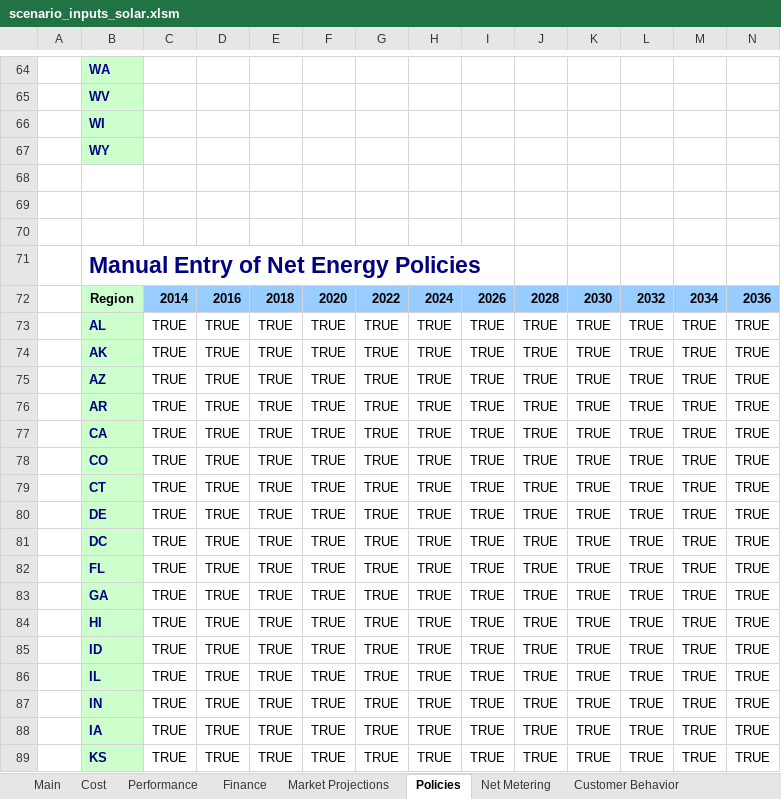
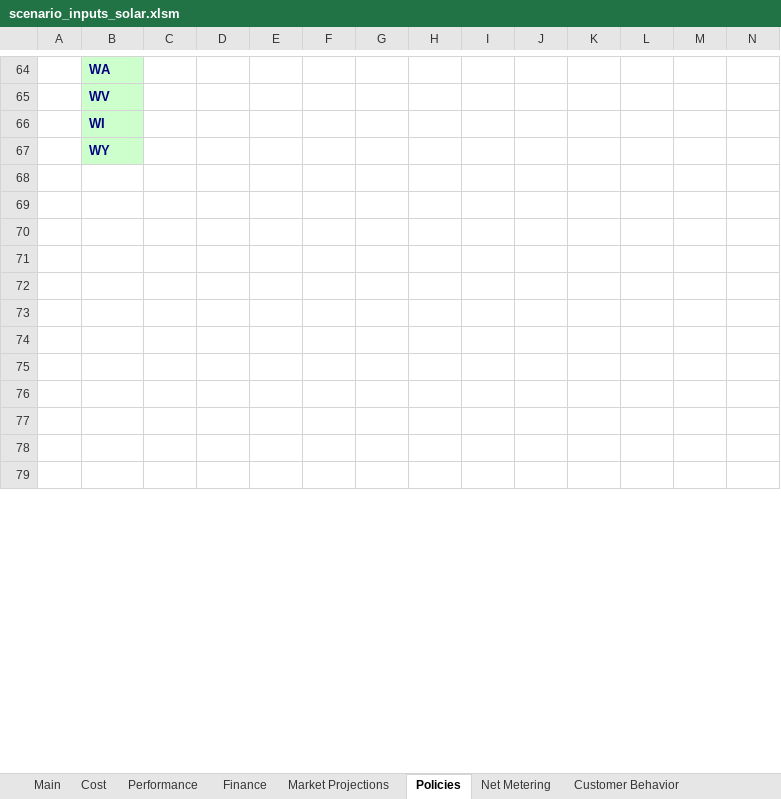
Before and after one commit to jmarinpi/dgen_globetrotter, an Excel workbook: excel/scenario_inputs_solar.xlsm, sheet Policies, drawn as a sheet; only a part is shown, gaps mark what is left out; values as stored, in another font and other column widths than the file's, no borders; charts and pictures not drawn; removed rows and columns are numbered as before the commit, all else as after; rows hold the shown columns only; the diff covers the shown part only; the diff names each change by its address in the sheet, - before the commit and + after, or states it on an @@ line.

```diff
--- a/excel/scenario_inputs_solar.xlsm (sheet Policies)
+++ b/excel/scenario_inputs_solar.xlsm (sheet Policies)
-B71: Manual Entry of Net Energy Policies
+B71: (empty)
-row 72:  | Region | 2014 | 2016 | 2018 | 2020 | 2022 | 2024 | 2026 | 2028 | 2030 | 2032 | 2034 | 2036
+row 72: (empty)
-B72:B79 fill: #CCFFCC
+B72:B79 fill: none
-C72:N72 fill: #99CCFF
+C72:N72 fill: none
-row 73:  | AL | TRUE | TRUE | TRUE | TRUE | TRUE | TRUE | TRUE | TRUE | TRUE | TRUE | TRUE | TRUE
+row 73: (empty)
-row 74:  | AK | TRUE | TRUE | TRUE | TRUE | TRUE | TRUE | TRUE | TRUE | TRUE | TRUE | TRUE | TRUE
+row 74: (empty)
-row 75:  | AZ | TRUE | TRUE | TRUE | TRUE | TRUE | TRUE | TRUE | TRUE | TRUE | TRUE | TRUE | TRUE
+row 75: (empty)
-row 76:  | AR | TRUE | TRUE | TRUE | TRUE | TRUE | TRUE | TRUE | TRUE | TRUE | TRUE | TRUE | TRUE
+row 76: (empty)
-row 77:  | CA | TRUE | TRUE | TRUE | TRUE | TRUE | TRUE | TRUE | TRUE | TRUE | TRUE | TRUE | TRUE
+row 77: (empty)
-row 78:  | CO | TRUE | TRUE | TRUE | TRUE | TRUE | TRUE | TRUE | TRUE | TRUE | TRUE | TRUE | TRUE
+row 78: (empty)
-row 79:  | CT | TRUE | TRUE | TRUE | TRUE | TRUE | TRUE | TRUE | TRUE | TRUE | TRUE | TRUE | TRUE
+row 79: (empty)
-row 80:  | DE | TRUE | TRUE | TRUE | TRUE | TRUE | TRUE | TRUE | TRUE | TRUE | TRUE | TRUE | TRUE
-row 81:  | DC | TRUE | TRUE | TRUE | TRUE | TRUE | TRUE | TRUE | TRUE | TRUE | TRUE | TRUE | TRUE
-row 82:  | FL | TRUE | TRUE | TRUE | TRUE | TRUE | TRUE | TRUE | TRUE | TRUE | TRUE | TRUE | TRUE
-row 83:  | GA | TRUE | TRUE | TRUE | TRUE | TRUE | TRUE | TRUE | TRUE | TRUE | TRUE | TRUE | TRUE
-row 84:  | HI | TRUE | TRUE | TRUE | TRUE | TRUE | TRUE | TRUE | TRUE | TRUE | TRUE | TRUE | TRUE
-row 85:  | ID | TRUE | TRUE | TRUE | TRUE | TRUE | TRUE | TRUE | TRUE | TRUE | TRUE | TRUE | TRUE
-row 86:  | IL | TRUE | TRUE | TRUE | TRUE | TRUE | TRUE | TRUE | TRUE | TRUE | TRUE | TRUE | TRUE
-row 87:  | IN | TRUE | TRUE | TRUE | TRUE | TRUE | TRUE | TRUE | TRUE | TRUE | TRUE | TRUE | TRUE
-row 88:  | IA | TRUE | TRUE | TRUE | TRUE | TRUE | TRUE | TRUE | TRUE | TRUE | TRUE | TRUE | TRUE
-row 89:  | KS | TRUE | TRUE | TRUE | TRUE | TRUE | TRUE | TRUE | TRUE | TRUE | TRUE | TRUE | TRUE
```
Also changed, not shown: 13 added rows, 3 removed rows, 682 edited cells and cell formats elsewhere in this sheet, sheet Net Metering, charts or pictures, excel/scenario_inputs_wind.xlsm, 4 other files.
